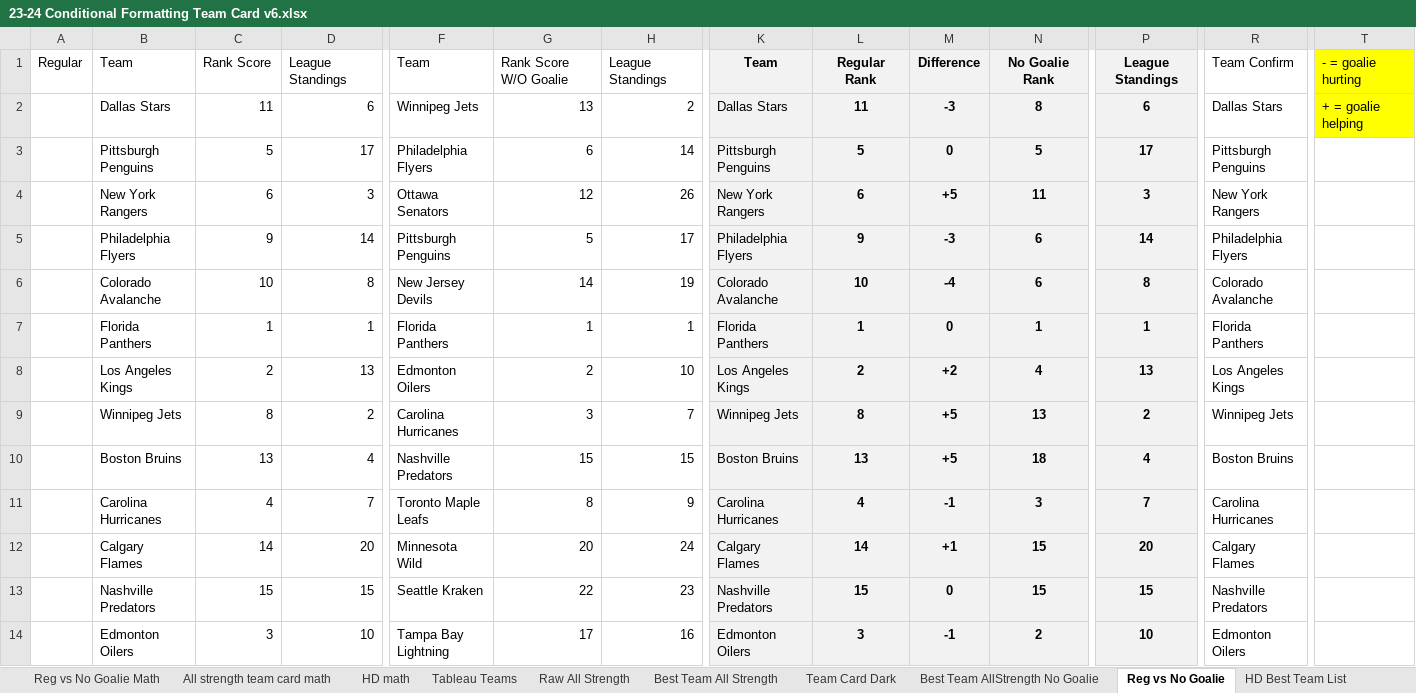
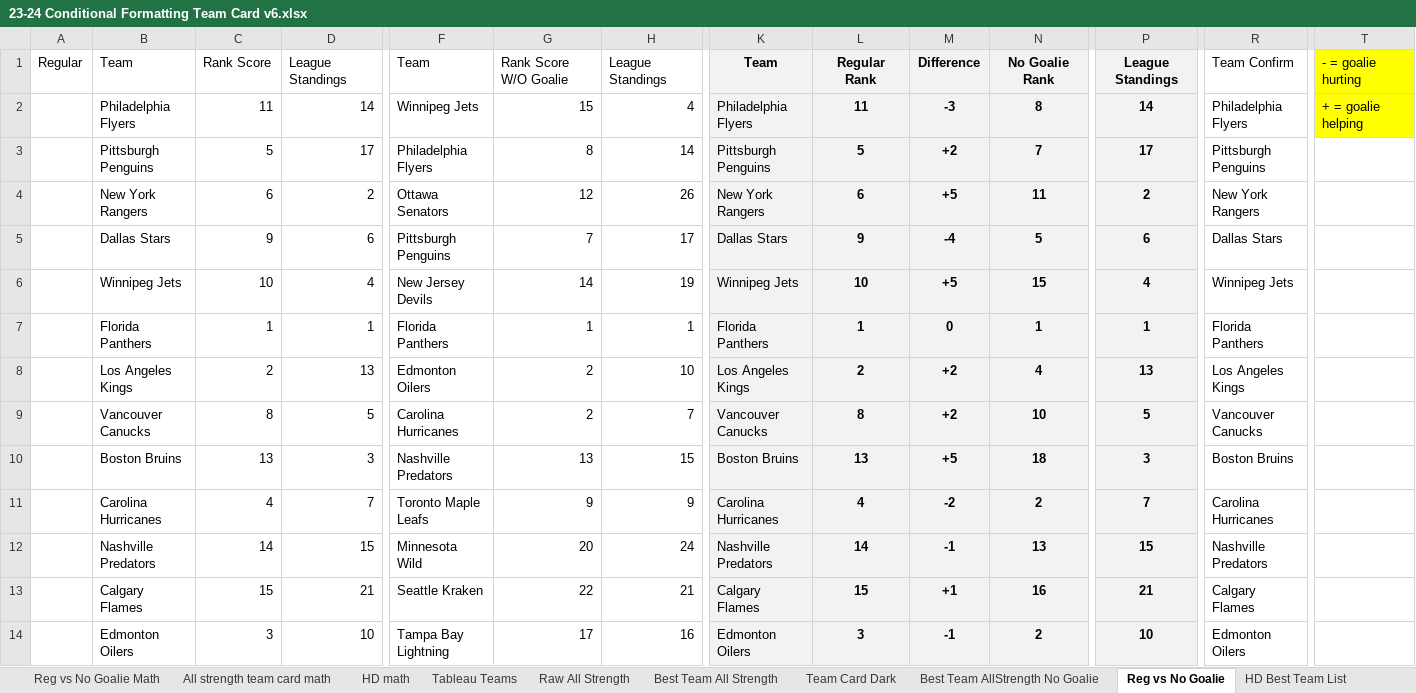
Before and after one commit to hatch47/DataAnalystProjects, an Excel workbook: 2023-24 Conditional Formatting Cards/23-24 Conditional Formatting Team Card v6.xlsx, sheet Reg vs No Goalie, drawn as a sheet; only a part is shown, gaps mark what is left out; values as stored, in another font and other column widths than the file's, no borders; conditional formats not drawn; removed rows and columns are numbered as before the commit, all else as after; rows hold the shown columns only; the diff covers the shown part only; the diff names each change by its address in the sheet, - before the commit and + after, or states it on an @@ line.

```diff
--- a/2023-24 Conditional Formatting Cards/23-24 Conditional Formatting Team Card v6.xlsx (sheet Reg vs No Goalie)
+++ b/2023-24 Conditional Formatting Cards/23-24 Conditional Formatting Team Card v6.xlsx (sheet Reg vs No Goalie)
-row 2:  | Dallas Stars | 11 | 6 | Winnipeg Jets | 13 | 2 | Dallas Stars | 11 | -3 | 8 | 6 | Dallas Stars | + = goalie helping
+row 2:  | Philadelphia Flyers | 11 | 14 | Winnipeg Jets | 15 | 4 | Philadelphia Flyers | 11 | -3 | 8 | 14 | Philadelphia Flyers | + = goalie helping
-G3: 6
+G3: 8
-M3: 0
+M3: +2
-N3: 5
+N3: 7
-D4: 3
+D4: 2
-P4: 3
+P4: 2
-row 5:  | Philadelphia Flyers | 9 | 14 | Pittsburgh Penguins | 5 | 17 | Philadelphia Flyers | 9 | -3 | 6 | 14 | Philadelphia Flyers
-row 6:  | Colorado Avalanche | 10 | 8 | New Jersey Devils | 14 | 19 | Colorado Avalanche | 10 | -4 | 6 | 8 | Colorado Avalanche
+row 5:  | Dallas Stars | 9 | 6 | Pittsburgh Penguins | 7 | 17 | Dallas Stars | 9 | -4 | 5 | 6 | Dallas Stars
+row 6:  | Winnipeg Jets | 10 | 4 | New Jersey Devils | 14 | 19 | Winnipeg Jets | 10 | +5 | 15 | 4 | Winnipeg Jets
-row 9:  | Winnipeg Jets | 8 | 2 | Carolina Hurricanes | 3 | 7 | Winnipeg Jets | 8 | +5 | 13 | 2 | Winnipeg Jets
+row 9:  | Vancouver Canucks | 8 | 5 | Carolina Hurricanes | 2 | 7 | Vancouver Canucks | 8 | +2 | 10 | 5 | Vancouver Canucks
-D10: 4
+D10: 3
-G10: 15
+G10: 13
-P10: 4
+P10: 3
-G11: 8
+G11: 9
-M11: -1
+M11: -2
-N11: 3
+N11: 2
-row 12:  | Calgary Flames | 14 | 20 | Minnesota Wild | 20 | 24 | Calgary Flames | 14 | +1 | 15 | 20 | Calgary Flames
-C12: 15
+C12: 14
-F12: Seattle Kraken
+F12: Minnesota Wild
-G12: 22
+G12: 20
-H12: 23
+H12: 24
-L12: 15
+L12: 14
-M12: 0
+M12: -1
-N12: 15
+N12: 13
+row 13:  | Calgary Flames | 15 | 21 | Seattle Kraken | 22 | 21 | Calgary Flames | 15 | +1 | 16 | 21 | Calgary Flames
```
Also changed, not shown: 7 added rows, 7 removed rows and 22 edited cells elsewhere in this sheet, sheet Raw All Strength, sheet All strength team card math, sheet All Strength Simple Look Math, sheet Best Team All Strength, sheet Reg vs No Goalie Math, sheet HD Best Team List, 6 more sheets, formulas that keep their value, 2 other files.
